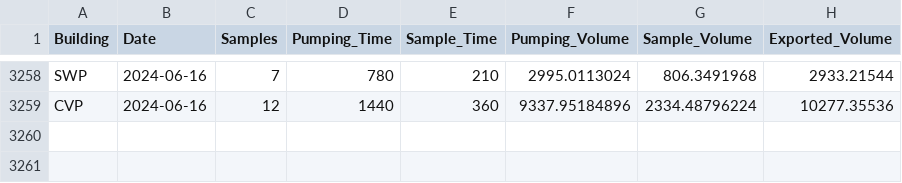
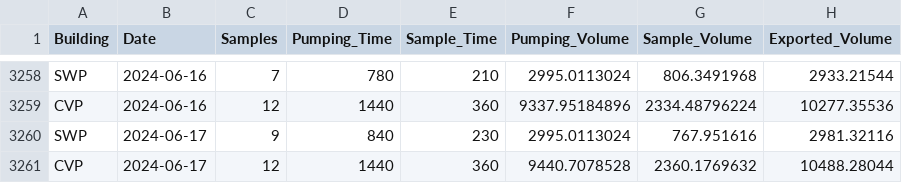
Before and after one commit to dapperstats/salvage, a CSV file: site/docs/files/sample_vols.csv, drawn as a sheet; only a part is shown, gaps mark what is left out; the diff names each change by its address in the sheet, - before the commit and + after, or states it on an @@ line.

Commit message:
updating data cron job: 2024-06-19_00-13

```diff
--- a/site/docs/files/sample_vols.csv
+++ b/site/docs/files/sample_vols.csv
+row 3260: SWP | 2024-06-17 | 9 | 840 | 230 | 2995.0113024 | 767.951616 | 2981.32116
+row 3261: CVP | 2024-06-17 | 12 | 1440 | 360 | 9440.7078528 | 2360.1769632 | 10488.28044
```
Also changed, not shown: 4 other files.
